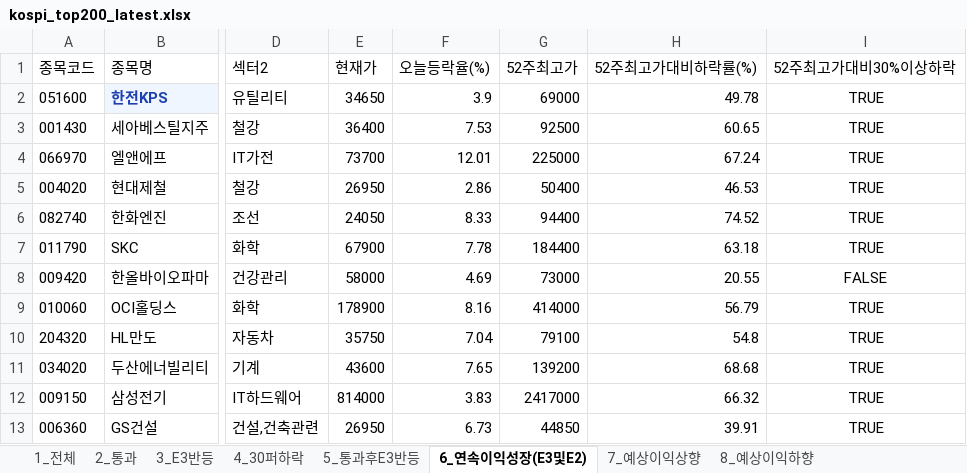
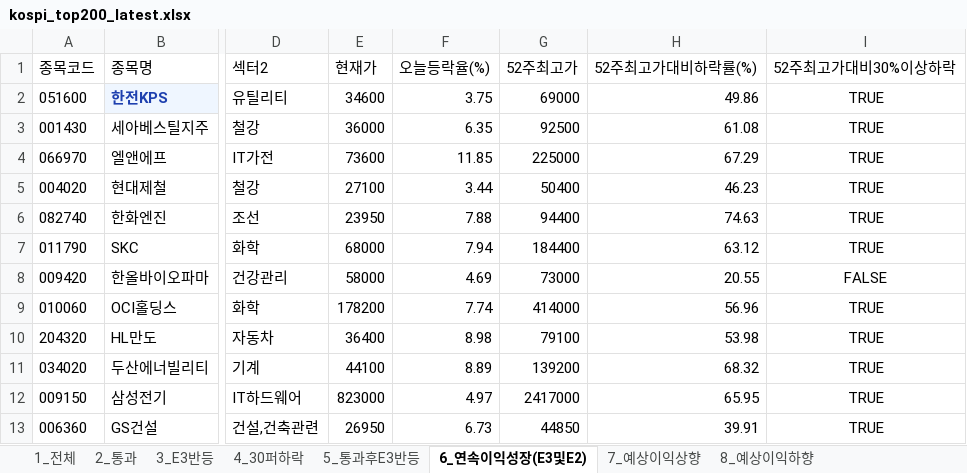
Before and after one commit to rotaerc/Stock-Screener, an Excel workbook: kospi_top200_latest.xlsx, sheet 6_연속이익성장(E3및E2), drawn as a sheet; only a part is shown, gaps mark what is left out; values as stored, in another font and other column widths than the file's, no borders; the diff covers the shown part only; the diff names each change by its address in the sheet, - before the commit and + after, or states it on an @@ line.

```diff
--- a/kospi_top200_latest.xlsx (sheet 6_연속이익성장(E3및E2))
+++ b/kospi_top200_latest.xlsx (sheet 6_연속이익성장(E3및E2))
-E2 (현재가): 34650
+E2 (현재가): 34600
-F2 (오늘등락율(%)): 3.9
+F2 (오늘등락율(%)): 3.75
-H2 (52주최고가대비하락률(%)): 49.78
+H2 (52주최고가대비하락률(%)): 49.86
-E3 (현재가): 36400
+E3 (현재가): 36000
-F3 (오늘등락율(%)): 7.53
+F3 (오늘등락율(%)): 6.35
-H3 (52주최고가대비하락률(%)): 60.65
+H3 (52주최고가대비하락률(%)): 61.08
-E4 (현재가): 73700
+E4 (현재가): 73600
-F4 (오늘등락율(%)): 12.01
+F4 (오늘등락율(%)): 11.85
-H4 (52주최고가대비하락률(%)): 67.24
+H4 (52주최고가대비하락률(%)): 67.29
-E5 (현재가): 26950
+E5 (현재가): 27100
-F5 (오늘등락율(%)): 2.86
+F5 (오늘등락율(%)): 3.44
-H5 (52주최고가대비하락률(%)): 46.53
+H5 (52주최고가대비하락률(%)): 46.23
-E6 (현재가): 24050
+E6 (현재가): 23950
-F6 (오늘등락율(%)): 8.33
+F6 (오늘등락율(%)): 7.88
-H6 (52주최고가대비하락률(%)): 74.52
+H6 (52주최고가대비하락률(%)): 74.63
-E7 (현재가): 67900
+E7 (현재가): 68000
-F7 (오늘등락율(%)): 7.78
+F7 (오늘등락율(%)): 7.94
-H7 (52주최고가대비하락률(%)): 63.18
+H7 (52주최고가대비하락률(%)): 63.12
-E9 (현재가): 178900
+E9 (현재가): 178200
-F9 (오늘등락율(%)): 8.16
+F9 (오늘등락율(%)): 7.74
-H9 (52주최고가대비하락률(%)): 56.79
+H9 (52주최고가대비하락률(%)): 56.96
-E10 (현재가): 35750
+E10 (현재가): 36400
-F10 (오늘등락율(%)): 7.04
+F10 (오늘등락율(%)): 8.98
-H10 (52주최고가대비하락률(%)): 54.8
+H10 (52주최고가대비하락률(%)): 53.98
-E11 (현재가): 43600
+E11 (현재가): 44100
-F11 (오늘등락율(%)): 7.65
+F11 (오늘등락율(%)): 8.89
-H11 (52주최고가대비하락률(%)): 68.68
+H11 (52주최고가대비하락률(%)): 68.32
-E12 (현재가): 814000
+E12 (현재가): 823000
-F12 (오늘등락율(%)): 3.83
+F12 (오늘등락율(%)): 4.97
-H12 (52주최고가대비하락률(%)): 66.32
+H12 (52주최고가대비하락률(%)): 65.95
```
Also changed, not shown: 45 edited cells elsewhere in this sheet, sheet 1_전체, sheet 8_예상이익하향, sheet 7_예상이익상향, sheet 4_30퍼하락, sheet 2_통과, sheet 3_E3반등, 1 more sheet, hidden cells, kosdaq_top200_latest.xlsx, 4 other files.
